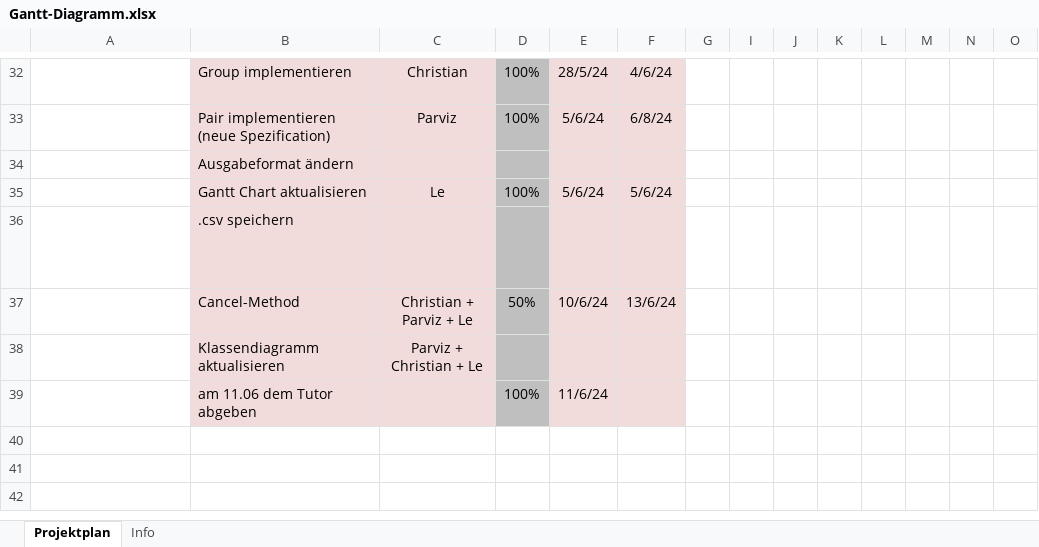
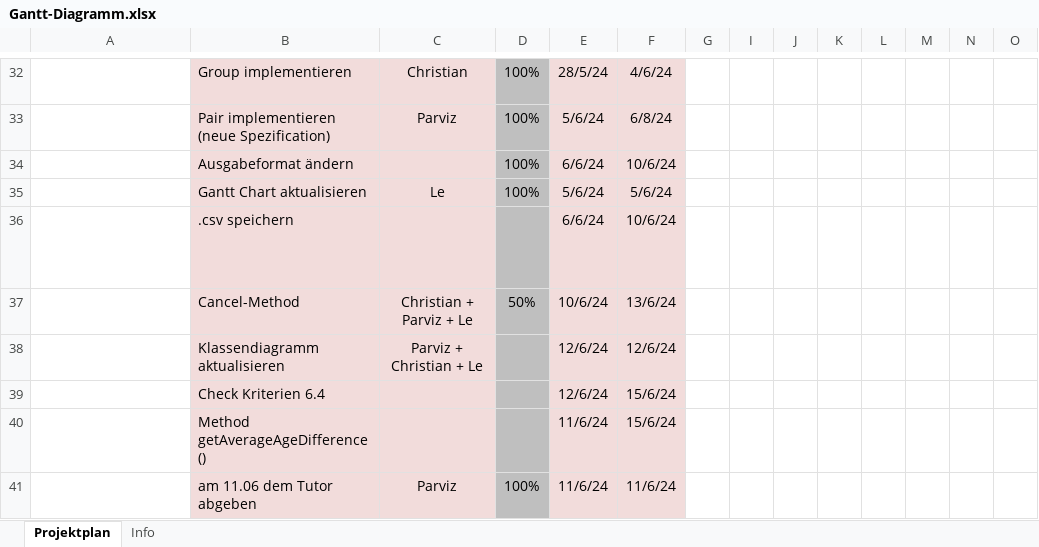
Before and after one commit to mozz47/Software-Praktikum, an Excel workbook: Dokumentation/Diagramme/Gantt-Diagramm.xlsx, sheet Projektplan, drawn as a sheet; only a part is shown, gaps mark what is left out; long unchanged cells end in …; values as stored, in another font and other column widths than the file's, no borders; conditional formats not drawn; addresses are those after the commit; rows hold the shown columns only; the diff names each change by its address in the sheet, - before the commit and + after, or states it on an @@ line.

Commit message:
Gantt updated

```diff
--- a/Dokumentation/Diagramme/Gantt-Diagramm.xlsx (sheet Projektplan)
+++ b/Dokumentation/Diagramme/Gantt-Diagramm.xlsx (sheet Projektplan)
-D34: (empty)
+D34: 100%
-E34: (empty)
+E34: 6/6/24
-F34: (empty)
+F34: 10/6/24
-E36: (empty)
+E36: 6/6/24
-F36: (empty)
+F36: 10/6/24
-E38: (empty)
+E38: 12/6/24
-F38: (empty)
+F38: 12/6/24
+row 39:  | Check Kriterien 6.4 |  |  | 12/6/24 | 15/6/24
+row 40:  | Method getAverageAgeDifference() |  |  | 11/6/24 | 15/6/24
-C41: (empty)
+C41: Parviz
-F41: (empty)
+F41: 11/6/24
```
